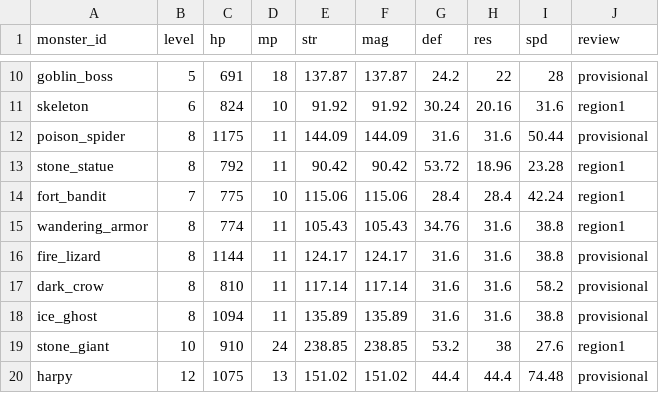
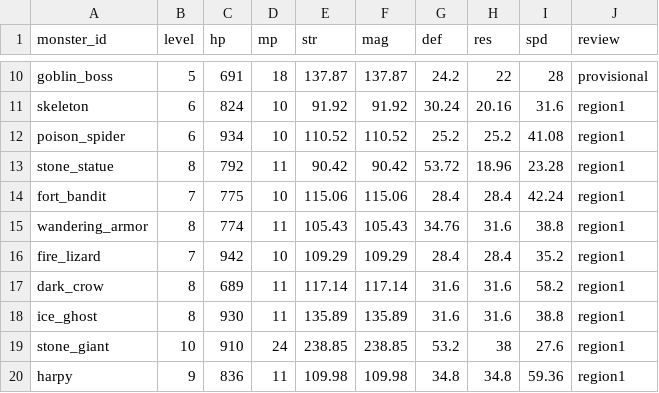
Before and after one commit to MTE317/english-quest, a CSV file: data/monster_stats.csv, drawn as a sheet; only a part is shown, gaps mark what is left out; the diff covers the shown part only.

Commit message:
Add authored skills and expand region-one monster roster to 39

```diff
--- a/data/monster_stats.csv
+++ b/data/monster_stats.csv
@@ -11,3 +11,3 @@ goblin_boss,5,691,18,137.87,137.87,24.2,22,28,provisional
 skeleton,6,824,10,91.92,91.92,30.24,20.16,31.6,region1
-poison_spider,8,1175,11,144.09,144.09,31.6,31.6,50.44,provisional
+poison_spider,6,934,10,110.52,110.52,25.2,25.2,41.08,region1
 stone_statue,8,792,11,90.42,90.42,53.72,18.96,23.28,region1
@@ -15,6 +15,6 @@ fort_bandit,7,775,10,115.06,115.06,28.4,28.4,42.24,region1
 wandering_armor,8,774,11,105.43,105.43,34.76,31.6,38.8,region1
-fire_lizard,8,1144,11,124.17,124.17,31.6,31.6,38.8,provisional
-dark_crow,8,810,11,117.14,117.14,31.6,31.6,58.2,provisional
-ice_ghost,8,1094,11,135.89,135.89,31.6,31.6,38.8,provisional
+fire_lizard,7,942,10,109.29,109.29,28.4,28.4,35.2,region1
+dark_crow,8,689,11,117.14,117.14,31.6,31.6,58.2,region1
+ice_ghost,8,930,11,135.89,135.89,31.6,31.6,38.8,region1
 stone_giant,10,910,24,238.85,238.85,53.2,38,27.6,region1
-harpy,12,1075,13,151.02,151.02,44.4,44.4,74.48,provisional
+harpy,9,836,11,109.98,109.98,34.8,34.8,59.36,region1
```
Also changed, not shown: 161 edited cells elsewhere in this file, 53 other files.
